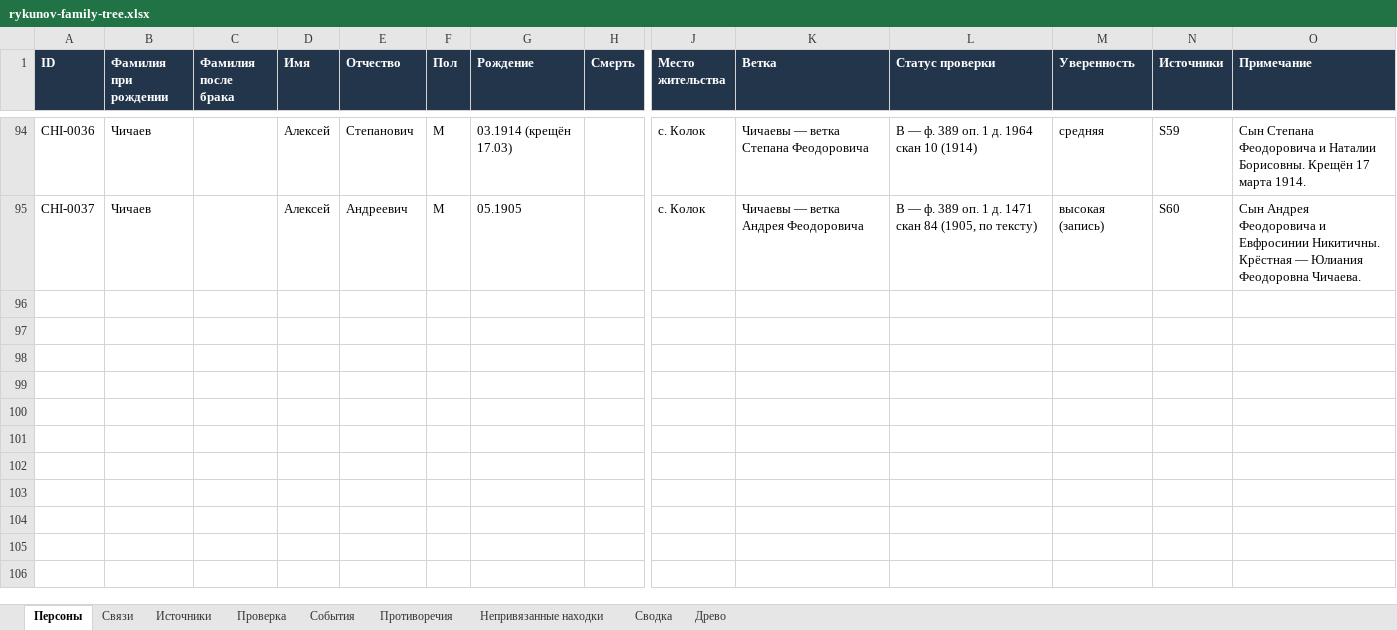
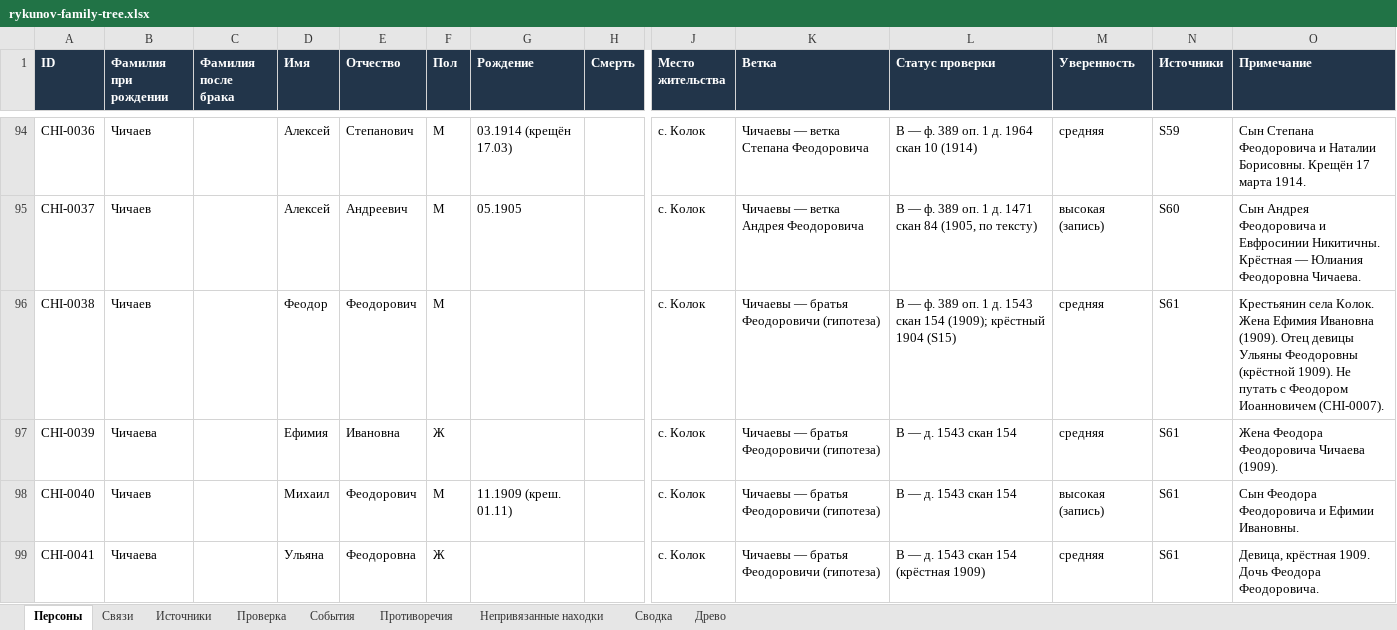
Before and after one commit to kilevoy/rykunov-family-tree, an Excel workbook: data/rykunov-family-tree.xlsx, sheet Персоны, drawn as a sheet; only a part is shown, gaps mark what is left out; values as stored, in another font and other column widths than the file's, no borders; rows hold the shown columns only; the diff names each change by its address in the sheet, - before the commit and + after, or states it on an @@ line.

```diff
--- a/data/rykunov-family-tree.xlsx (sheet Персоны)
+++ b/data/rykunov-family-tree.xlsx (sheet Персоны)
+row 96: CHI-0038 | Чичаев |  | Феодор | Феодорович | М |  |  | с. Колок | Чичаевы — братья Феодоровичи (гипотеза) | B — ф. 389 оп. 1 д. 1543 скан 154 (1909); крёстный 1904 (S15) | средняя | S61 | Крестьянин села Колок. Жена Ефимия Ивановна (1909). Отец девицы Ульяны Феодоровны (крёстной 1909). Не путать с Феодором Иоанновичем (CHI-0007).
+row 97: CHI-0039 | Чичаева |  | Ефимия | Ивановна | Ж |  |  | с. Колок | Чичаевы — братья Феодоровичи (гипотеза) | B — д. 1543 скан 154 | средняя | S61 | Жена Феодора Феодоровича Чичаева (1909).
+row 98: CHI-0040 | Чичаев |  | Михаил | Феодорович | М | 11.1909 (креш. 01.11) |  | с. Колок | Чичаевы — братья Феодоровичи (гипотеза) | B — д. 1543 скан 154 | высокая (запись) | S61 | Сын Феодора Феодоровича и Ефимии Ивановны.
+row 99: CHI-0041 | Чичаева |  | Ульяна | Феодоровна | Ж |  |  | с. Колок | Чичаевы — братья Феодоровичи (гипотеза) | B — д. 1543 скан 154 (крёстная 1909) | средняя | S61 | Девица, крёстная 1909. Дочь Феодора Феодоровича.
```
Also changed, not shown: sheet Связи, sheet Источники.
